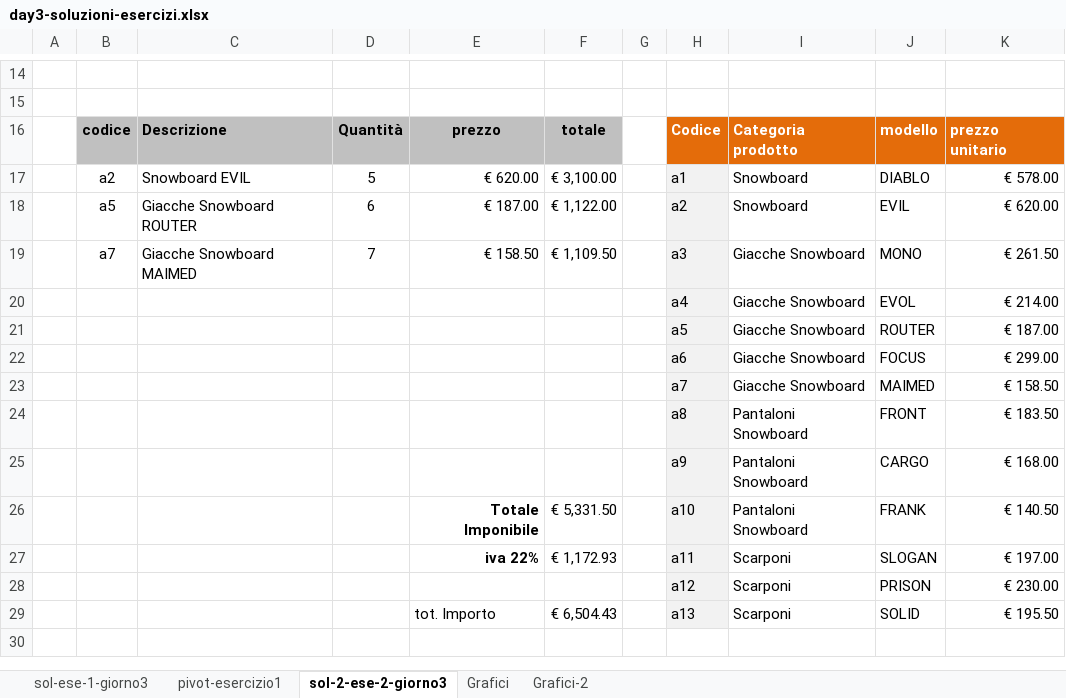
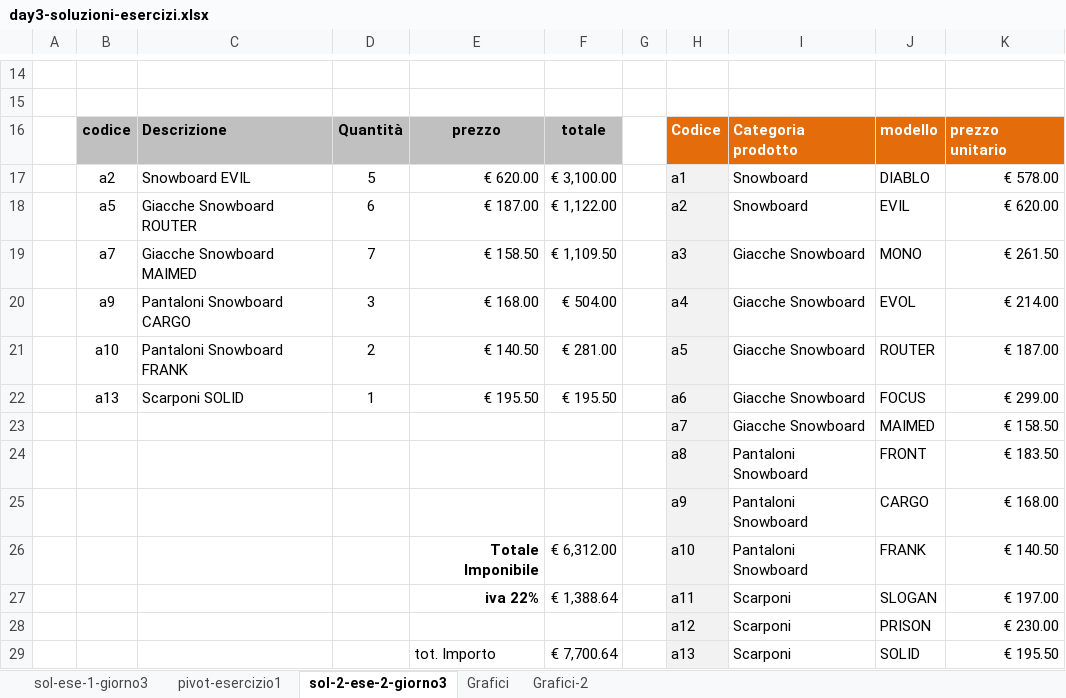
Before and after one commit to giuschil/epicode-data-analyst, an Excel workbook: Week4/Day3/day3-soluzioni-esercizi.xlsx, sheet sol-2-ese-2-giorno3, drawn as a sheet; only a part is shown, gaps mark what is left out; values as stored, in another font and other column widths than the file's, no borders; charts and pictures not drawn; removed rows and columns are numbered as before the commit, all else as after; the diff names each change by its address in the sheet, - before the commit and + after, or states it on an @@ line.

Commit message:
aggiornato

```diff
--- a/Week4/Day3/day3-soluzioni-esercizi.xlsx (sheet sol-2-ese-2-giorno3)
+++ b/Week4/Day3/day3-soluzioni-esercizi.xlsx (sheet sol-2-ese-2-giorno3)
-row 20:  |  |  |  |  |  |  | a4 | Giacche Snowboard | EVOL | € 214.00
-row 21:  |  |  |  |  |  |  | a5 | Giacche Snowboard | ROUTER | € 187.00
-row 22:  |  |  |  |  |  |  | a6 | Giacche Snowboard | FOCUS | € 299.00
+row 20:  | a9 | Pantaloni Snowboard CARGO | 3 | € 168.00 | € 504.00 |  | a4 | Giacche Snowboard | EVOL | € 214.00
+row 21:  | a10 | Pantaloni Snowboard FRANK | 2 | € 140.50 | € 281.00 |  | a5 | Giacche Snowboard | ROUTER | € 187.00
+row 22:  | a13 | Scarponi SOLID | 1 | € 195.50 | € 195.50 |  | a6 | Giacche Snowboard | FOCUS | € 299.00
-F26: € 5,331.50
+F26: € 6,312.00
-F27: € 1,172.93
+F27: € 1,388.64
-F29: € 6,504.43
+F29: € 7,700.64
```
Also changed, not shown: charts or pictures.
